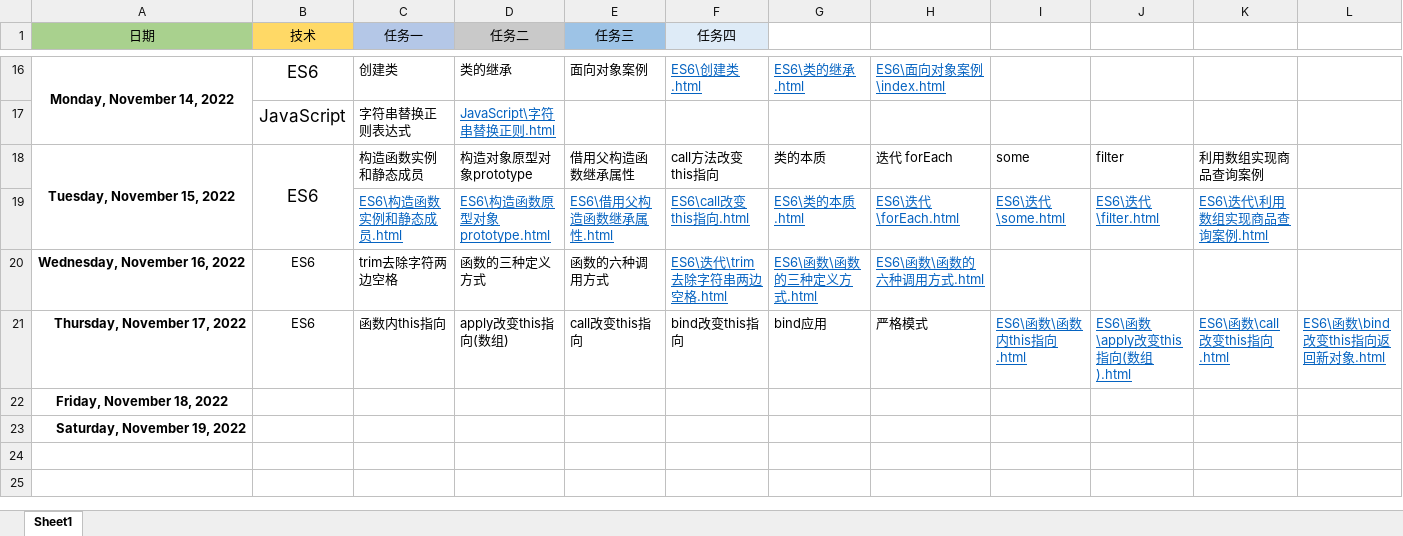
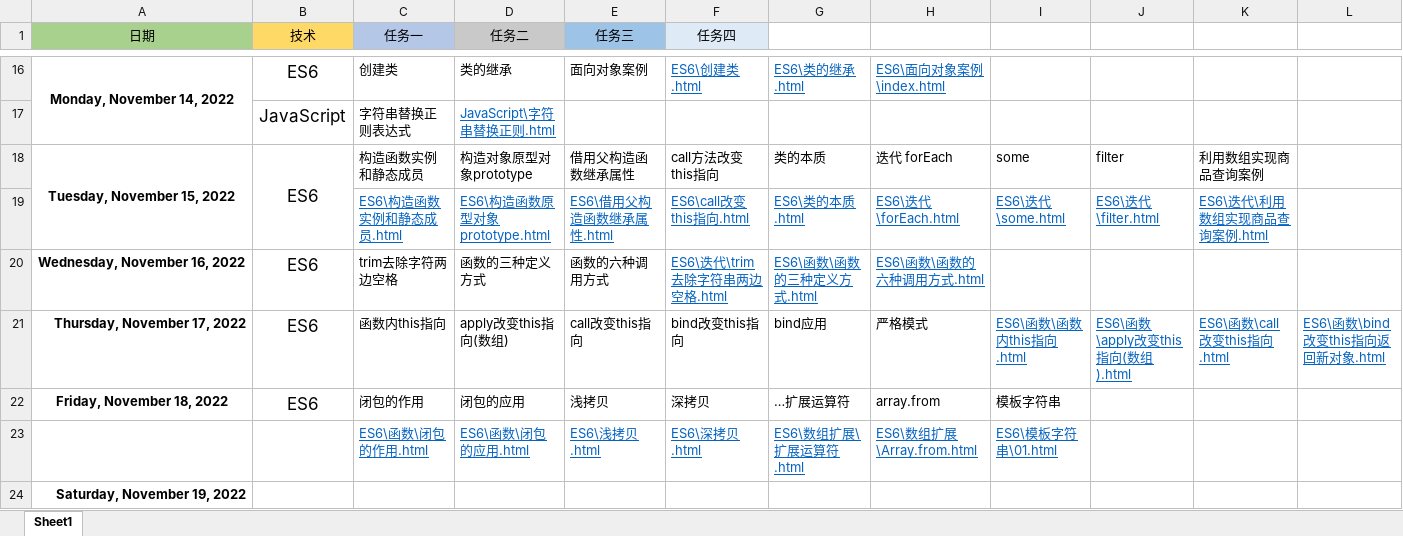
Before and after one commit to Bear0007/web_learn, an Excel workbook: 每日记录.xlsx, sheet Sheet1, drawn as a sheet; only a part is shown, gaps mark what is left out; values as stored, in another font and other column widths than the file's, no borders; rows hold the shown columns only; the diff names each change by its address in the sheet, - before the commit and + after, or states it on an @@ line.

```diff
--- a/每日记录.xlsx (sheet Sheet1)
+++ b/每日记录.xlsx (sheet Sheet1)
@@ B20:B21 text size: larger @@
-B22 (技术): (empty)
+B22 (技术): ES6
-C22 (任务一): (empty)
+C22 (任务一): 闭包的作用
-D22 (任务二): (empty)
+D22 (任务二): 闭包的应用
-E22 (任务三): (empty)
+E22 (任务三): 浅拷贝
-F22 (任务四): (empty)
+F22 (任务四): 深拷贝
-G22: (empty)
+G22: …扩展运算符
-H22: (empty)
+H22: array.from
-I22: (empty)
+I22: 模板字符串
+row 23:  |  | ES6\函数\闭包的作用.html | ES6\函数\闭包的应用.html | ES6\浅拷贝.html | ES6\深拷贝.html | ES6\数组扩展\扩展运算符.html | ES6\数组扩展\Array.from.html | ES6\模板字符串\01.html
```
Also changed, not shown: 7 other files.
